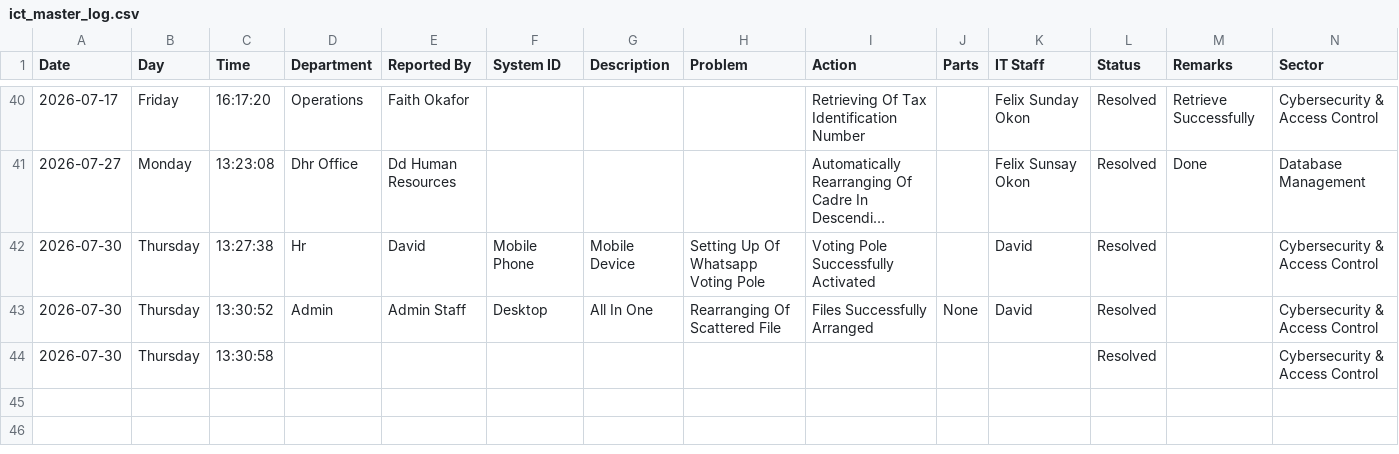
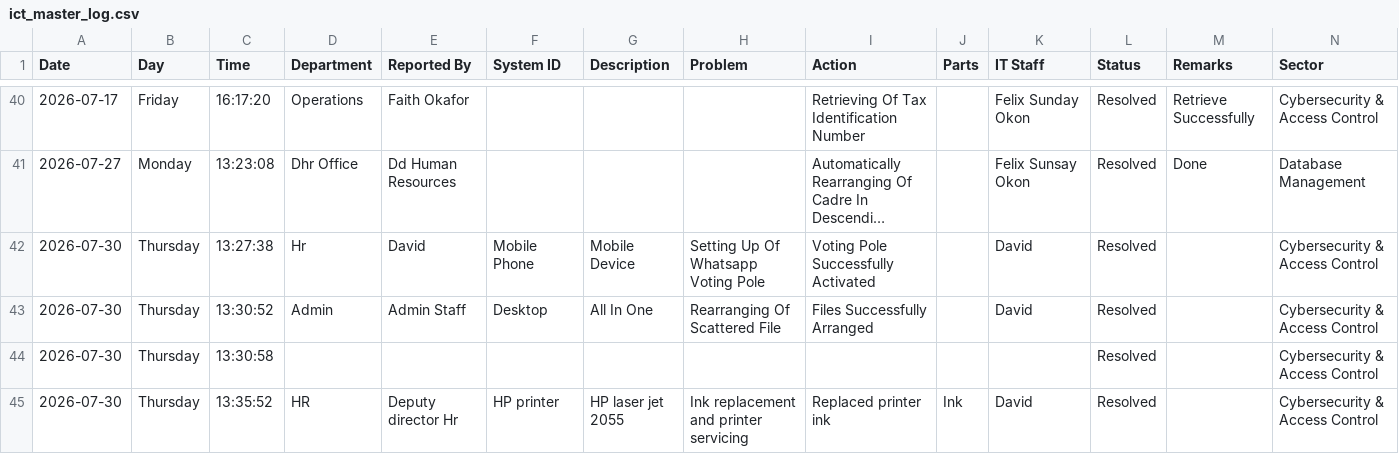
Before and after one commit to motechbello1/ICT-Report-Portal, a CSV file: ict_master_log.csv, drawn as a sheet; only a part is shown, gaps mark what is left out; long unchanged cells end in ….

Commit message:
Auto-sync ict_master_log.csv

```diff
--- a/ict_master_log.csv
+++ b/ict_master_log.csv
@@ -42,3 +42,4 @@ Date,Day,Time,Department,Reported By,System ID,Description,Problem,Action,Parts,
 2026-07-30,Thursday,13:27:38,Hr,David,Mobile Phone,Mobile Device,Setting Up Of Whatsapp Voting Pole,Voting Pole Successfully Activated,,David,Resolved,,Cybersecurity & Access Control
-2026-07-30,Thursday,13:30:52,Admin,Admin Staff,Desktop,All In One,Rearranging Of Scattered File,Files Successfully Arranged,None,David,Resolved,,Cybersecurity & Access Control
+2026-07-30,Thursday,13:30:52,Admin,Admin Staff,Desktop,All In One,Rearranging Of Scattered File,Files Successfully Arranged,,David,Resolved,,Cybersecurity & Access Control
 2026-07-30,Thursday,13:30:58,,,,,,,,,Resolved,,Cybersecurity & Access Control
+2026-07-30,Thursday,13:35:52,HR,Deputy director Hr,HP printer ,HP laser jet 2055,Ink replacement and printer servicing ,Replaced printer ink ,Ink ,David ,Resolved,,Cybersecurity & Access Control
```
